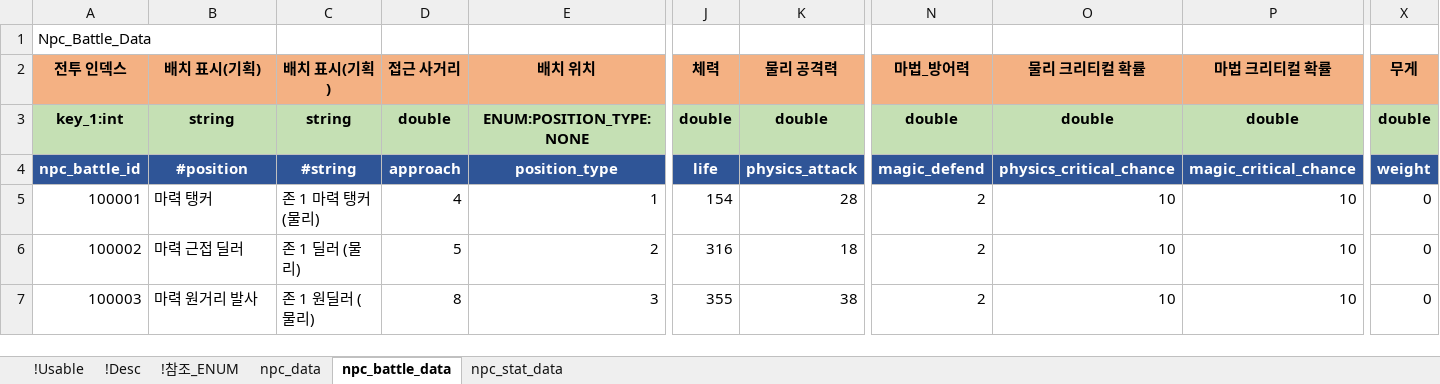
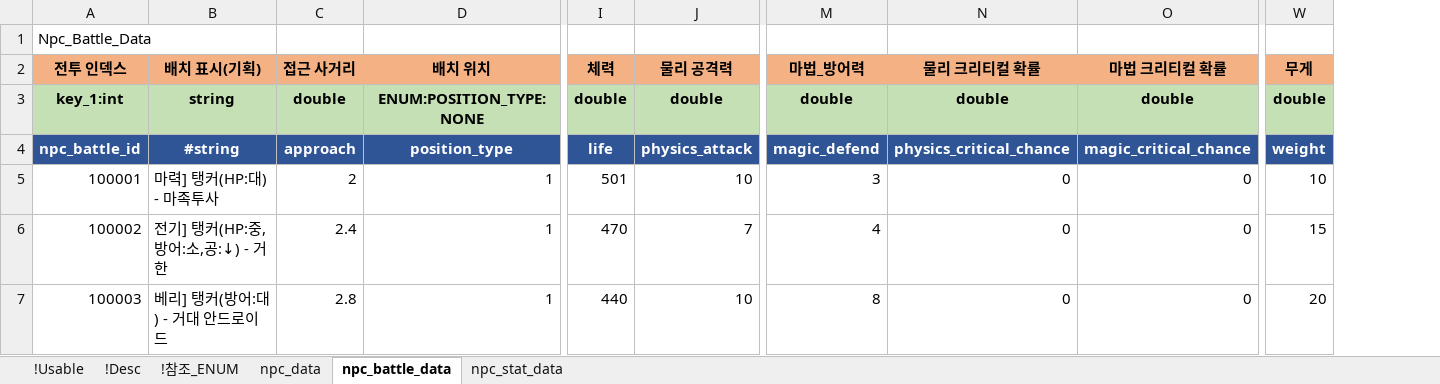
Before and after one commit to shanash/ZeroOne, an Excel workbook: Android/ExcelData/NPCTable.xlsx, sheet npc_battle_data, drawn as a sheet; only a part is shown, gaps mark what is left out; values as stored, in another font and other column widths than the file's, no borders; removed rows and columns are numbered as before the commit, all else as after; the diff covers the shown part only; the diff names each change by its address in the sheet, - before the commit and + after, or states it on an @@ line.

```diff
--- a/Android/ExcelData/NPCTable.xlsx (sheet npc_battle_data)
+++ b/Android/ExcelData/NPCTable.xlsx (sheet npc_battle_data)
-column C (배치 표시(기획)), rows 3-7: string | #string | 존 1 마력 탱커 (물리) | 존 1 딜러 (물리) | 존 1 원딜러 (물리)
-B4 (배치 표시(기획)): #position
+B4 (배치 표시(기획)): #string
-B5 (배치 표시(기획)): 마력 탱커
+B5 (배치 표시(기획)): 마력] 탱커(HP:대) - 마족투사
-C5 (접근 사거리): 4
+C5 (접근 사거리): 2
-I5 (체력): 154
+I5 (체력): 501
-J5 (물리 공격력): 28
+J5 (물리 공격력): 10
-M5 (마법_방어력): 2
+M5 (마법_방어력): 3
-N5:N7 (물리 크리티컬 확률): 10
+N5:N7 (물리 크리티컬 확률): 0
-O5:O7 (마법 크리티컬 확률): 10
+O5:O7 (마법 크리티컬 확률): 0
-W5 (무게): 0
+W5 (무게): 10
-B6 (배치 표시(기획)): 마력 근접 딜러
+B6 (배치 표시(기획)): 전기] 탱커(HP:중, 방어:소,공:↓) - 거한
-C6 (접근 사거리): 5
+C6 (접근 사거리): 2.4
-D6 (배치 위치): 2
+D6 (배치 위치): 1
-I6 (체력): 316
+I6 (체력): 470
-J6 (물리 공격력): 18
+J6 (물리 공격력): 7
-M6 (마법_방어력): 2
+M6 (마법_방어력): 4
-W6 (무게): 0
+W6 (무게): 15
-B7 (배치 표시(기획)): 마력 원거리 발사
+B7 (배치 표시(기획)): 베리] 탱커(방어:대) - 거대 안드로이드
-C7 (접근 사거리): 8
+C7 (접근 사거리): 2.8
-D7 (배치 위치): 3
+D7 (배치 위치): 1
-I7 (체력): 355
+I7 (체력): 440
-J7 (물리 공격력): 38
+J7 (물리 공격력): 10
-M7 (마법_방어력): 2
+M7 (마법_방어력): 8
-W7 (무게): 0
+W7 (무게): 20
```
Also changed, not shown: 6 added rows, 4 removed rows, 172 edited cells and cell formats elsewhere in this sheet, sheet npc_stat_data, sheet npc_data, formulas that keep their value, Android/ExcelData/NPCSkillTable.xlsx, Android/ExcelData/PCSkillTable.xlsx, 47 other files.
